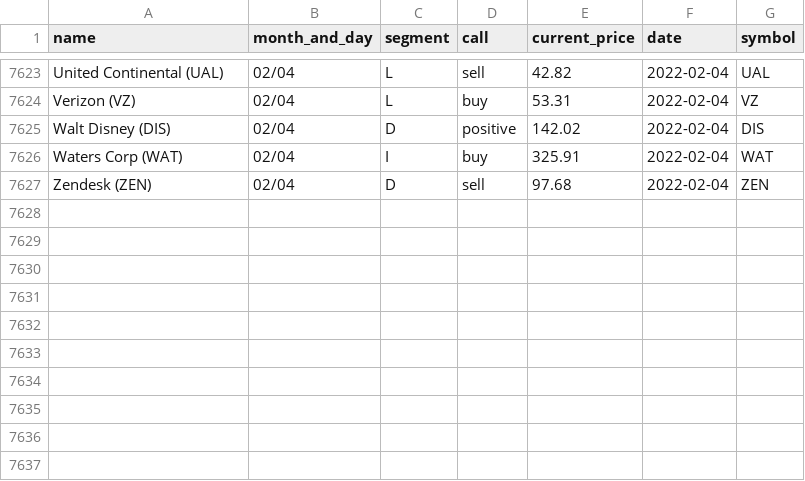
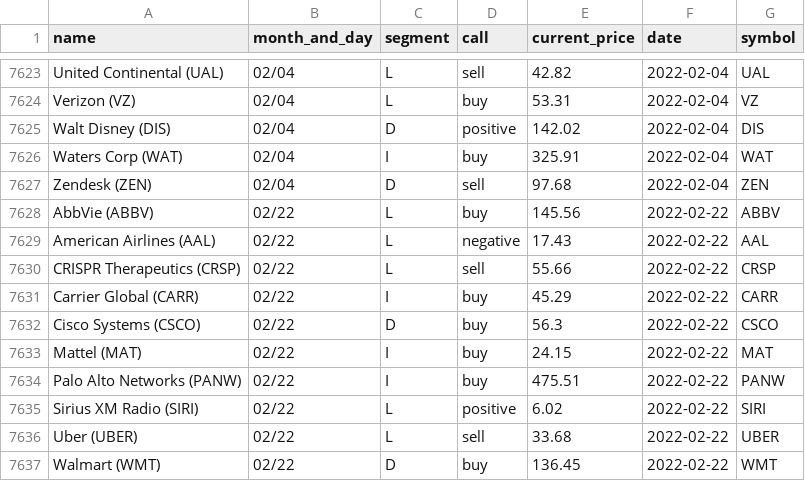
Before and after one commit to gaborvecsei/Mad-Money-Backtesting, a CSV file: mad_money_recommendations.csv, drawn as a sheet; only a part is shown, gaps mark what is left out.

```diff
--- a/mad_money_recommendations.csv
+++ b/mad_money_recommendations.csv
@@ -7627 +7627,11 @@ Waters Corp (WAT),02/04,I,buy,325.91,2022-02-04,WAT
 Zendesk (ZEN),02/04,D,sell,97.68,2022-02-04,ZEN
+AbbVie (ABBV),02/22,L,buy,145.56,2022-02-22,ABBV
+American Airlines (AAL),02/22,L,negative,17.43,2022-02-22,AAL
+CRISPR Therapeutics (CRSP),02/22,L,sell,55.66,2022-02-22,CRSP
+Carrier Global (CARR),02/22,I,buy,45.29,2022-02-22,CARR
+Cisco Systems (CSCO),02/22,D,buy,56.3,2022-02-22,CSCO
+Mattel (MAT),02/22,I,buy,24.15,2022-02-22,MAT
+Palo Alto Networks (PANW),02/22,I,buy,475.51,2022-02-22,PANW
+Sirius XM Radio (SIRI),02/22,L,positive,6.02,2022-02-22,SIRI
+Uber (UBER),02/22,L,sell,33.68,2022-02-22,UBER
+Walmart (WMT),02/22,D,buy,136.45,2022-02-22,WMT
```
